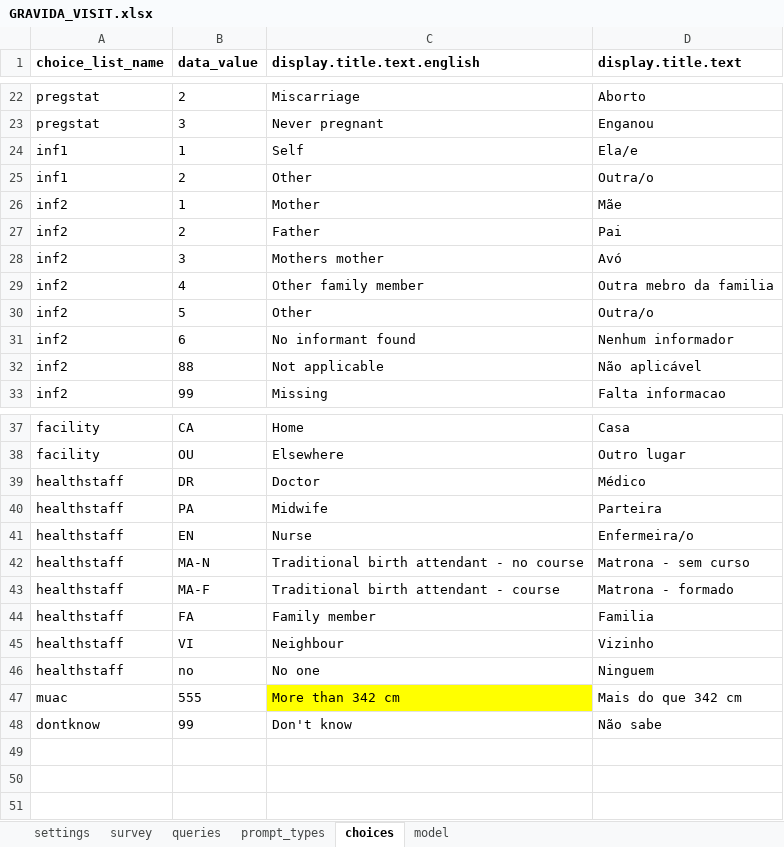
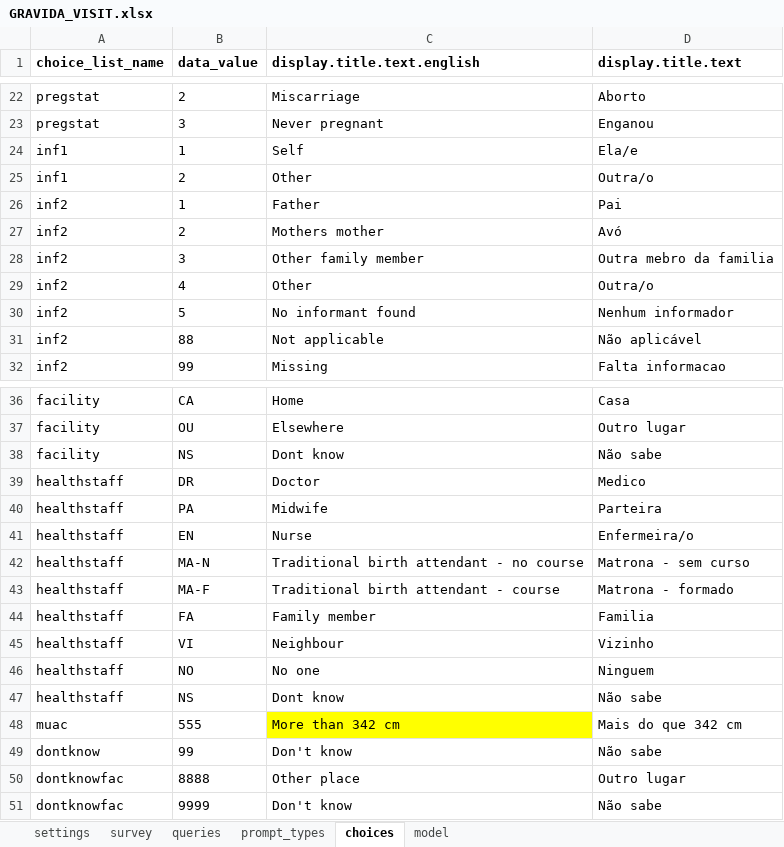
Before and after one commit to BandimHealthProject/freebase, an Excel workbook: app/config/tables/GRAVIDA_VISIT/forms/GRAVIDA_VISIT/GRAVIDA_VISIT.xlsx, sheet choices, drawn as a sheet; only a part is shown, gaps mark what is left out; values as stored, in another font and other column widths than the file's, no borders; removed rows and columns are numbered as before the commit, all else as after; the diff names each change by its address in the sheet, - before the commit and + after, or states it on an @@ line.

```diff
--- a/app/config/tables/GRAVIDA_VISIT/forms/GRAVIDA_VISIT/GRAVIDA_VISIT.xlsx (sheet choices)
+++ b/app/config/tables/GRAVIDA_VISIT/forms/GRAVIDA_VISIT/GRAVIDA_VISIT.xlsx (sheet choices)
-row 26: inf2 | 1 | Mother | Mãe
-B26 (data_value): 2
+B26 (data_value): 1
-B27 (data_value): 3
+B27 (data_value): 2
-B28 (data_value): 4
+B28 (data_value): 3
-B29 (data_value): 5
+B29 (data_value): 4
-B30 (data_value): 6
+B30 (data_value): 5
+row 38: facility | NS | Dont know | Não sabe
-D39 (display.title.text): Médico
+D39 (display.title.text): Medico
-B46 (data_value): no
+B46 (data_value): NO
+row 47: healthstaff | NS | Dont know | Não sabe
+row 50: dontknowfac | 8888 | Other place | Outro lugar
+row 51: dontknowfac | 9999 | Don't know | Não sabe
```
Also changed, not shown: sheet survey, sheet model, sheet queries, app/config/tables/CRIANCA/forms/CRIANCA/CRIANCA.xlsx, app/config/tables/CRIANCA_HOSP/forms/CRIANCA_HOSP/CRIANCA_HOSP.xlsx, 23 other files.
